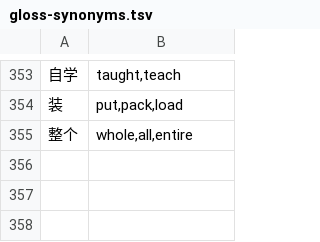
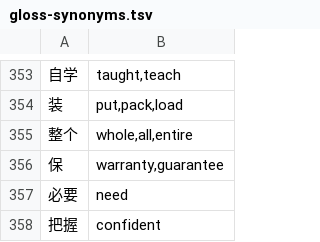
Before and after one commit to alvinyu20/hsk-path, a TSV file: content/gloss-synonyms.tsv, drawn as a sheet; only a part is shown, gaps mark what is left out; the diff names each change by its address in the sheet, - before the commit and + after, or states it on an @@ line.

```diff
--- a/content/gloss-synonyms.tsv
+++ b/content/gloss-synonyms.tsv
+row 356: 保 | warranty,guarantee
+row 357: 必要 | need
+row 358: 把握 | confident
```
Also changed, not shown: content/ask-a-teacher.tsv, content/pinyin-reviewed.tsv, 7 other files.
